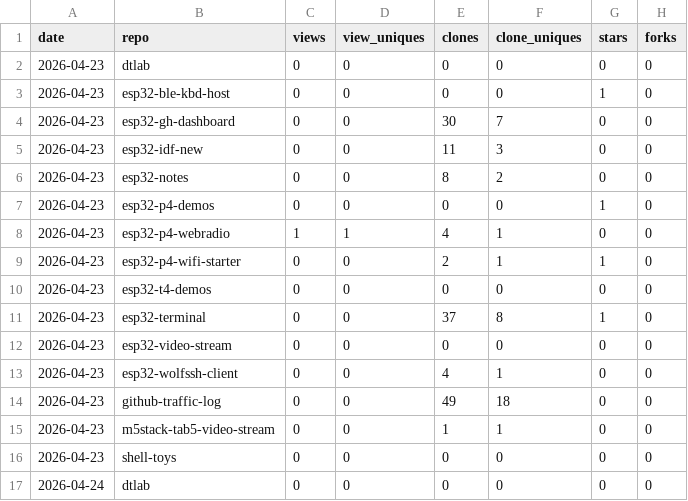
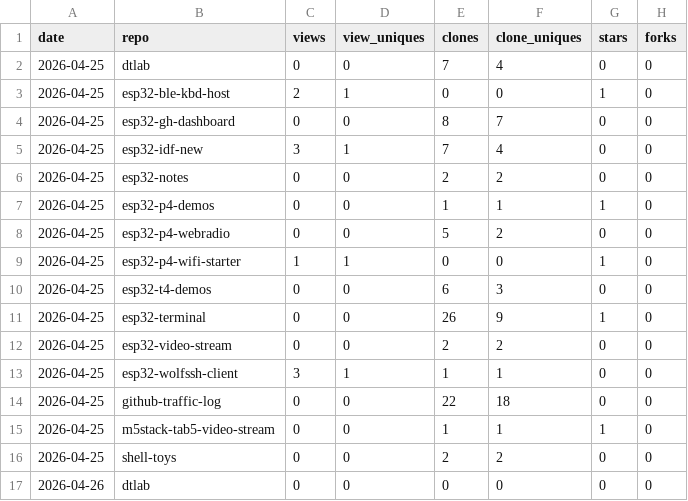
Before and after one commit to dmatking/github-traffic-log, a CSV file: latest.csv, drawn as a sheet; only a part is shown; the diff covers the shown part only.

```diff
--- a/latest.csv
+++ b/latest.csv
@@ -1,17 +1,17 @@
 date,repo,views,view_uniques,clones,clone_uniques,stars,forks
-2026-04-23,dtlab,0,0,0,0,0,0
-2026-04-23,esp32-ble-kbd-host,0,0,0,0,1,0
-2026-04-23,esp32-gh-dashboard,0,0,30,7,0,0
-2026-04-23,esp32-idf-new,0,0,11,3,0,0
-2026-04-23,esp32-notes,0,0,8,2,0,0
-2026-04-23,esp32-p4-demos,0,0,0,0,1,0
-2026-04-23,esp32-p4-webradio,1,1,4,1,0,0
-2026-04-23,esp32-p4-wifi-starter,0,0,2,1,1,0
-2026-04-23,esp32-t4-demos,0,0,0,0,0,0
-2026-04-23,esp32-terminal,0,0,37,8,1,0
-2026-04-23,esp32-video-stream,0,0,0,0,0,0
-2026-04-23,esp32-wolfssh-client,0,0,4,1,0,0
-2026-04-23,github-traffic-log,0,0,49,18,0,0
-2026-04-23,m5stack-tab5-video-stream,0,0,1,1,0,0
-2026-04-23,shell-toys,0,0,0,0,0,0
-2026-04-24,dtlab,0,0,0,0,0,0
+2026-04-25,dtlab,0,0,7,4,0,0
+2026-04-25,esp32-ble-kbd-host,2,1,0,0,1,0
+2026-04-25,esp32-gh-dashboard,0,0,8,7,0,0
+2026-04-25,esp32-idf-new,3,1,7,4,0,0
+2026-04-25,esp32-notes,0,0,2,2,0,0
+2026-04-25,esp32-p4-demos,0,0,1,1,1,0
+2026-04-25,esp32-p4-webradio,0,0,5,2,0,0
+2026-04-25,esp32-p4-wifi-starter,1,1,0,0,1,0
+2026-04-25,esp32-t4-demos,0,0,6,3,0,0
+2026-04-25,esp32-terminal,0,0,26,9,1,0
+2026-04-25,esp32-video-stream,0,0,2,2,0,0
+2026-04-25,esp32-wolfssh-client,3,1,1,1,0,0
+2026-04-25,github-traffic-log,0,0,22,18,0,0
+2026-04-25,m5stack-tab5-video-stream,0,0,1,1,1,0
+2026-04-25,shell-toys,0,0,2,2,0,0
+2026-04-26,dtlab,0,0,0,0,0,0
```
Also changed, not shown: 6 added rows, 6 removed rows and 21 edited cells elsewhere in this file, totals.csv, traffic.csv.
